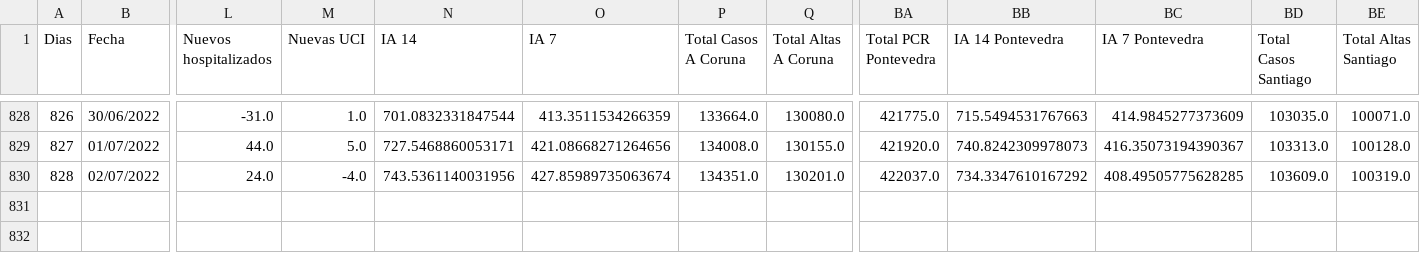
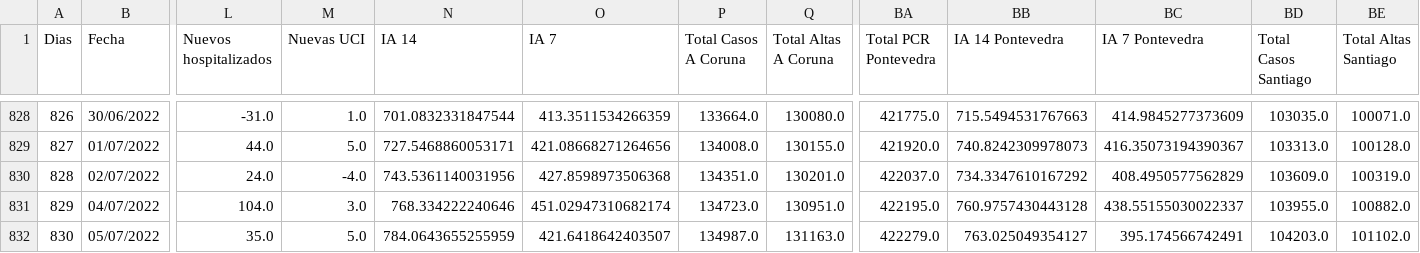
Before and after one commit to dgarcoe/COVID19_Galicia, a CSV file: data_galicia_covid.csv, drawn as a sheet; only a part is shown, gaps mark what is left out; rows hold the shown columns only; the diff names each change by its address in the sheet, - before the commit and + after, or states it on an @@ line.

Commit message:
Added data

```diff
--- a/data_galicia_covid.csv
+++ b/data_galicia_covid.csv
-O830 (IA 7): 427.85989735063674
+O830 (IA 7): 427.8598973506368
-BC830 (IA 7 Pontevedra): 408.49505775628285
+BC830 (IA 7 Pontevedra): 408.4950577562829
+row 831: 829 | 04/07/2022 | 104.0 | 3.0 | 768.334222240646 | 451.02947310682174 | 134723.0 | 130951.0 | 422195.0 | 760.9757430443128 | 438.55155030022337 | 103955.0 | 100882.0
+row 832: 830 | 05/07/2022 | 35.0 | 5.0 | 784.0643655255959 | 421.6418642403507 | 134987.0 | 131163.0 | 422279.0 | 763.025049354127 | 395.174566742491 | 104203.0 | 101102.0
```
Also changed, not shown: 17 other files.
